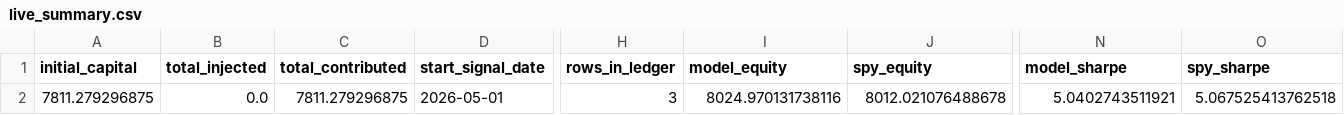
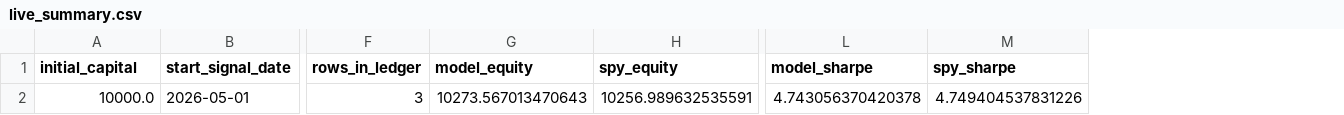
Before and after one commit to evantykwork02/spy-v17-production, a CSV file: live_tracker/live_summary.csv, drawn as a sheet; only a part is shown, gaps mark what is left out; removed rows and columns are numbered as before the commit, all else as after; the diff names each change by its address in the sheet, - before the commit and + after, or states it on an @@ line.

```diff
--- a/live_tracker/live_summary.csv
+++ b/live_tracker/live_summary.csv
-column B (total_injected), row 2: 0.0
-column C (total_contributed), row 2: 7811.279296875
-A2 (initial_capital): 7811.279296875
+A2 (initial_capital): 10000.0
-G2 (model_equity): 8024.970131738116
+G2 (model_equity): 10273.567013470643
-H2 (spy_equity): 8012.021076488678
+H2 (spy_equity): 10256.989632535591
-L2 (model_sharpe): 5.0402743511921
+L2 (model_sharpe): 4.743056370420378
-M2 (spy_sharpe): 5.067525413762518
+M2 (spy_sharpe): 4.749404537831226
```
Also changed, not shown: outputs_v17_conservative/diagnostics.csv, outputs_v17_conservative/latest_signal.csv, 12 other files.
